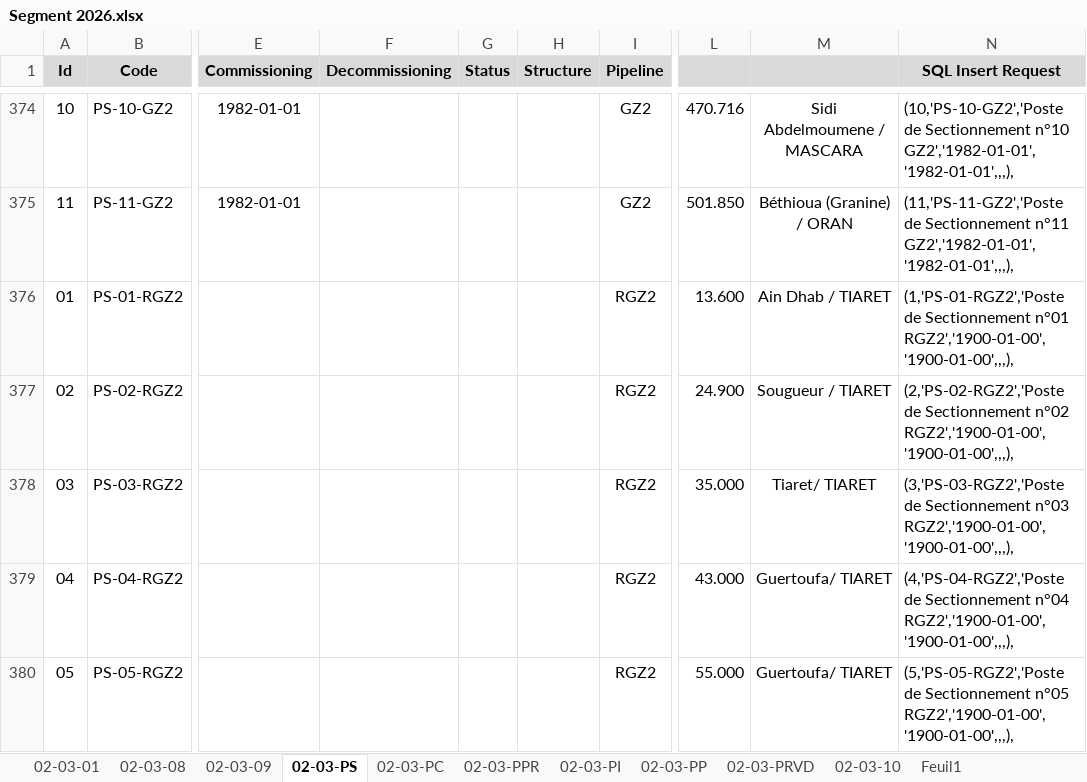
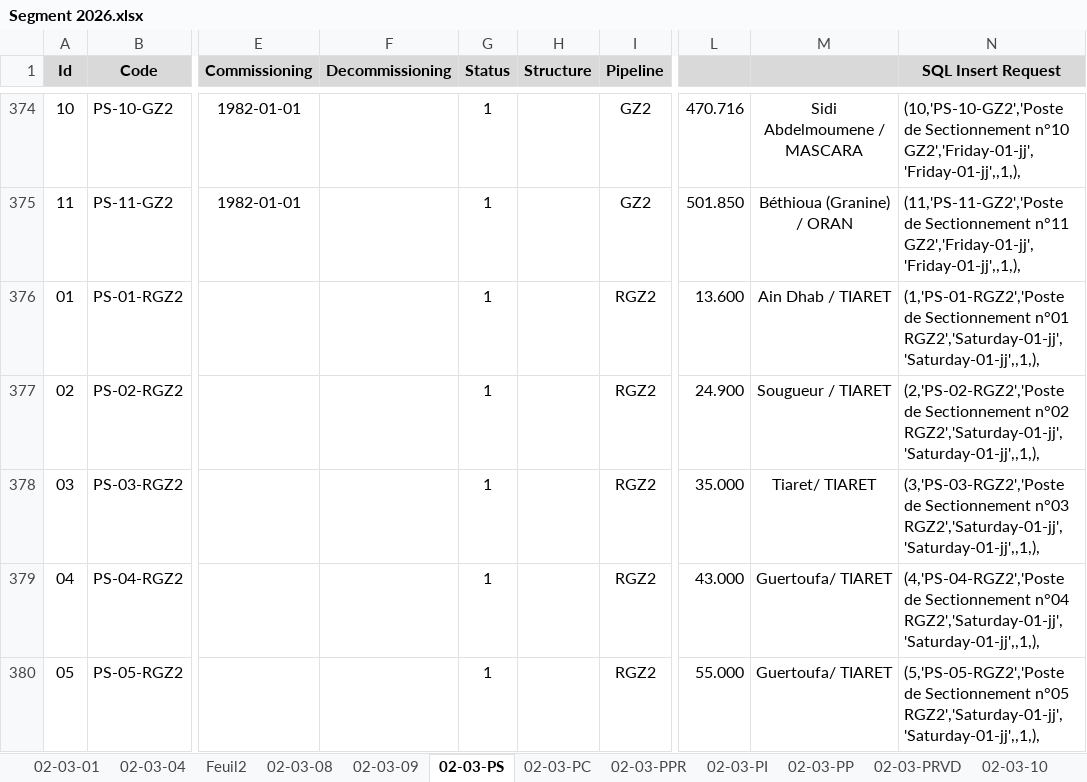
Before and after one commit to CHOUABBIA-AMINE/HyFloAPI, an Excel workbook: src/main/resources/data/Segment 2026.xlsx, sheet 02-03-PS, drawn as a sheet; only a part is shown, gaps mark what is left out; values as stored, in another font and other column widths than the file's, no borders; the diff covers the shown part only; the diff names each change by its address in the sheet, - before the commit and + after, or states it on an @@ line.

```diff
--- a/src/main/resources/data/Segment 2026.xlsx (sheet 02-03-PS)
+++ b/src/main/resources/data/Segment 2026.xlsx (sheet 02-03-PS)
+sheet tab: 02-03-04
+sheet tab: Feuil2
-G374:G380 (Status): (empty)
+G374:G380 (Status): 1
-N374 (SQL Insert Request): …Sectionnement n°10 GZ2','1982-01-01','1982-01-01',,,),
+N374 (SQL Insert Request): …Sectionnement n°10 GZ2','Friday-01-jj','Friday-01-jj',,1,),
-N375 (SQL Insert Request): …Sectionnement n°11 GZ2','1982-01-01','1982-01-01',,,),
+N375 (SQL Insert Request): …Sectionnement n°11 GZ2','Friday-01-jj','Friday-01-jj',,1,),
-N376 (SQL Insert Request): …Sectionnement n°01 RGZ2','1900-01-00','1900-01-00',,,),
+N376 (SQL Insert Request): …Sectionnement n°01 RGZ2','Saturday-01-jj','Saturday-01-jj',,1,),
-N377 (SQL Insert Request): …Sectionnement n°02 RGZ2','1900-01-00','1900-01-00',,,),
+N377 (SQL Insert Request): …Sectionnement n°02 RGZ2','Saturday-01-jj','Saturday-01-jj',,1,),
-N378 (SQL Insert Request): …Sectionnement n°03 RGZ2','1900-01-00','1900-01-00',,,),
+N378 (SQL Insert Request): …Sectionnement n°03 RGZ2','Saturday-01-jj','Saturday-01-jj',,1,),
-N379 (SQL Insert Request): …Sectionnement n°04 RGZ2','1900-01-00','1900-01-00',,,),
+N379 (SQL Insert Request): …Sectionnement n°04 RGZ2','Saturday-01-jj','Saturday-01-jj',,1,),
-N380 (SQL Insert Request): …Sectionnement n°05 RGZ2','1900-01-00','1900-01-00',,,),
+N380 (SQL Insert Request): …Sectionnement n°05 RGZ2','Saturday-01-jj','Saturday-01-jj',,1,),
```
Also changed, not shown: 1680 edited cells and cell formats elsewhere in this sheet, sheet 02-03-PC, sheet 02-03-01, sheet 02-03-10, other sheet tabs, formulas that keep their value, src/main/resources/data/HyFlo_db.xlsx, 2 other files.
